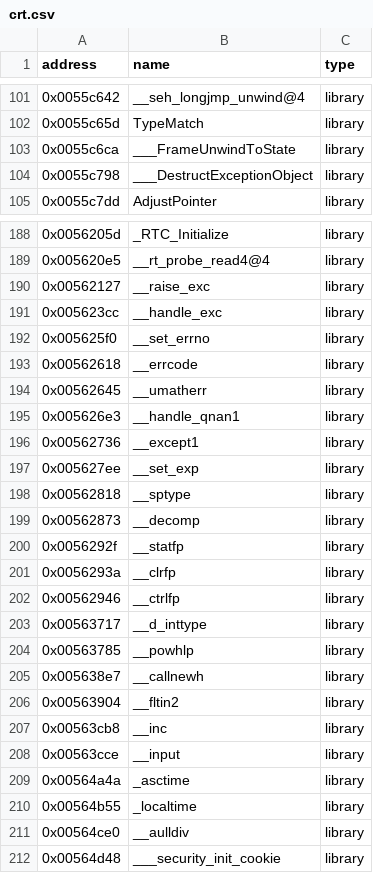
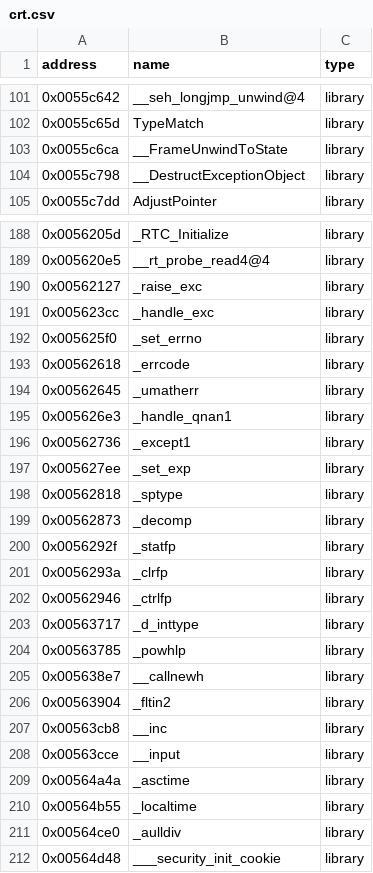
Before and after one commit to MaxStache/MadagascarDecomp, a CSV file: crt.csv, drawn as a sheet; only a part is shown, gaps mark what is left out; the diff covers the shown part only.

Commit message:
type loop first steps

```diff
--- a/crt.csv
+++ b/crt.csv
@@ -102,4 +102,4 @@ address|name|type
 0x0055c65d|TypeMatch|library
-0x0055c6ca|___FrameUnwindToState|library
-0x0055c798|___DestructExceptionObject|library
+0x0055c6ca|__FrameUnwindToState|library
+0x0055c798|__DestructExceptionObject|library
 0x0055c7dd|AdjustPointer|library
@@ -189,19 +189,19 @@ address|name|type
 0x005620e5|__rt_probe_read4@4|library
-0x00562127|__raise_exc|library
-0x005623cc|__handle_exc|library
-0x005625f0|__set_errno|library
-0x00562618|__errcode|library
-0x00562645|__umatherr|library
-0x005626e3|__handle_qnan1|library
-0x00562736|__except1|library
-0x005627ee|__set_exp|library
-0x00562818|__sptype|library
-0x00562873|__decomp|library
-0x0056292f|__statfp|library
-0x0056293a|__clrfp|library
-0x00562946|__ctrlfp|library
-0x00563717|__d_inttype|library
-0x00563785|__powhlp|library
+0x00562127|_raise_exc|library
+0x005623cc|_handle_exc|library
+0x005625f0|_set_errno|library
+0x00562618|_errcode|library
+0x00562645|_umatherr|library
+0x005626e3|_handle_qnan1|library
+0x00562736|_except1|library
+0x005627ee|_set_exp|library
+0x00562818|_sptype|library
+0x00562873|_decomp|library
+0x0056292f|_statfp|library
+0x0056293a|_clrfp|library
+0x00562946|_ctrlfp|library
+0x00563717|_d_inttype|library
+0x00563785|_powhlp|library
 0x005638e7|__callnewh|library
-0x00563904|__fltin2|library
+0x00563904|_fltin2|library
 0x00563cb8|__inc|library
@@ -210,3 +210,3 @@ address|name|type
 0x00564b55|_localtime|library
-0x00564ce0|__aulldiv|library
+0x00564ce0|_aulldiv|library
 0x00564d48|___security_init_cookie|library
```
Also changed, not shown: 56 edited cells elsewhere in this file, 11 other files.
